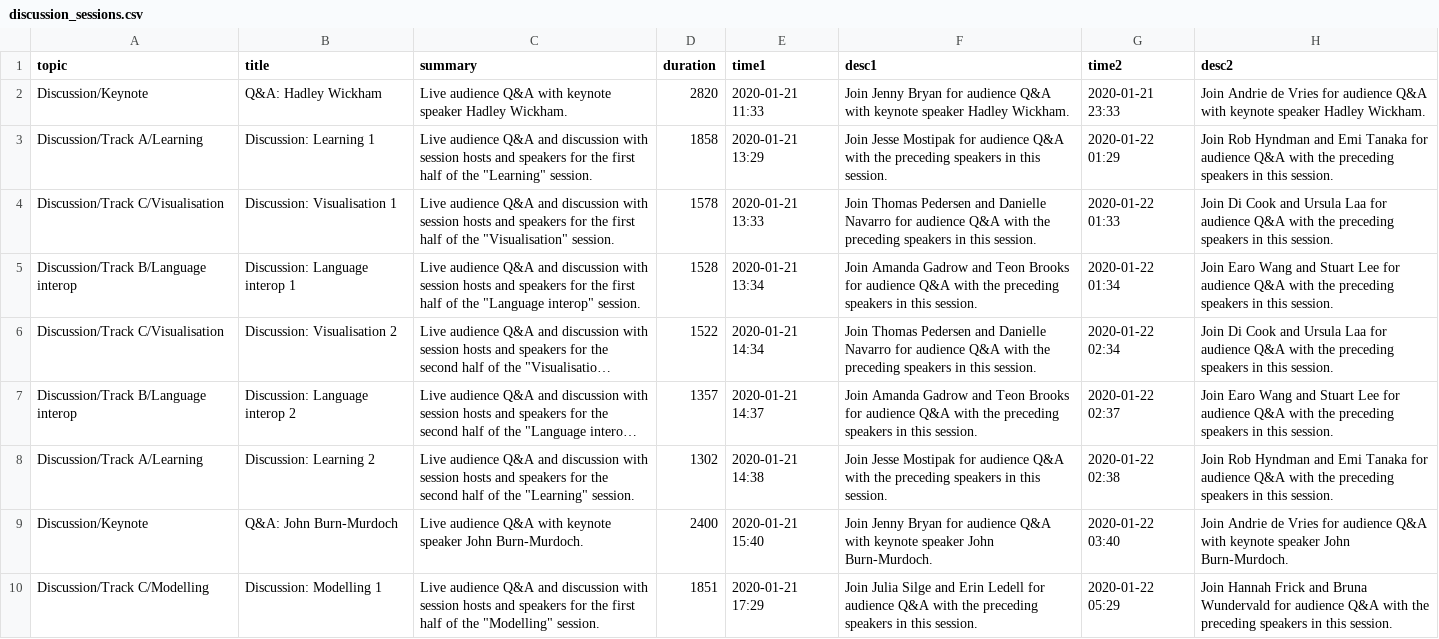
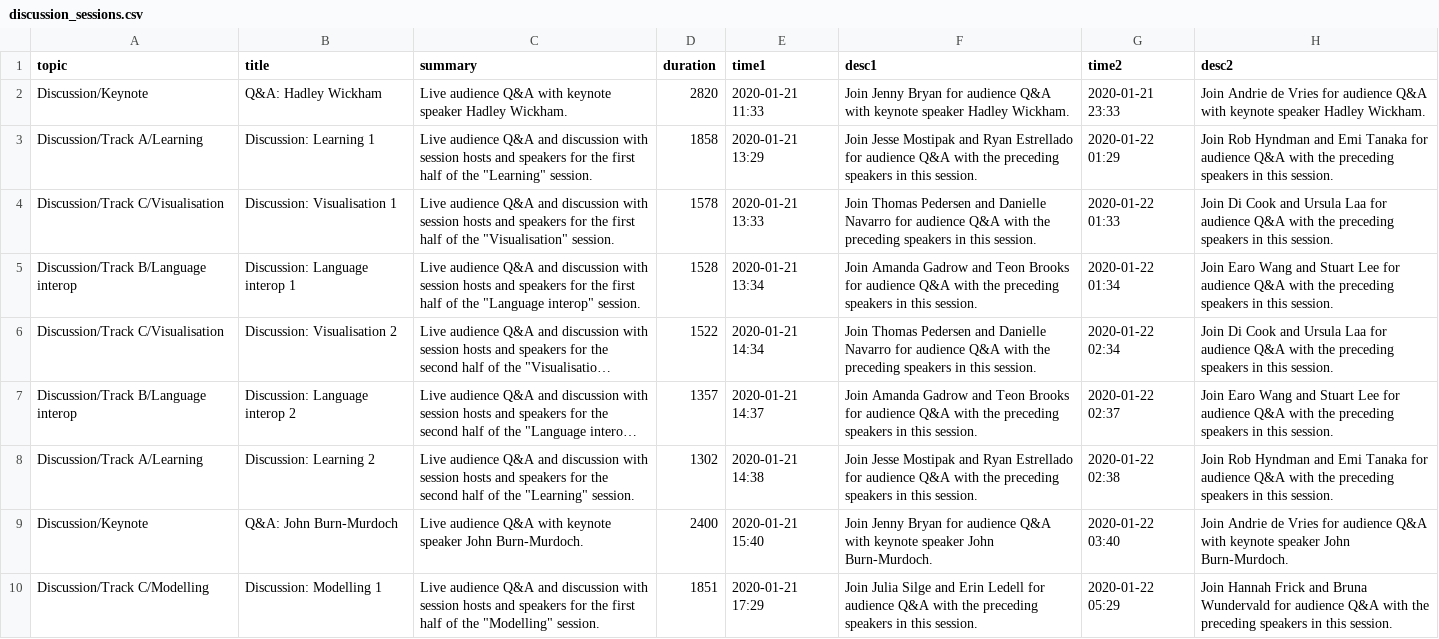
Before and after one commit to rstudio/rstudio-global-2021-program, a CSV file: discussion_sessions.csv, drawn as a sheet; only a part is shown; long unchanged cells end in …; the diff names each change by its address in the sheet, - before the commit and + after, or states it on an @@ line.

```diff
--- a/discussion_sessions.csv
+++ b/discussion_sessions.csv
-F3 (desc1): …Jesse Mostipak for audience…
+F3 (desc1): …Jesse Mostipak and Ryan Estrellado for audience…
-F8 (desc1): …Jesse Mostipak for audience…
+F8 (desc1): …Jesse Mostipak and Ryan Estrellado for audience…
```
Also changed, not shown: export_sessions.csv, 1 other file.
